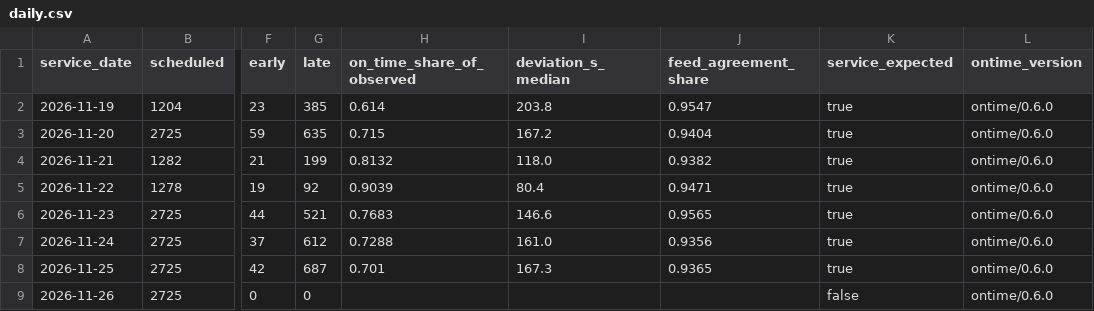
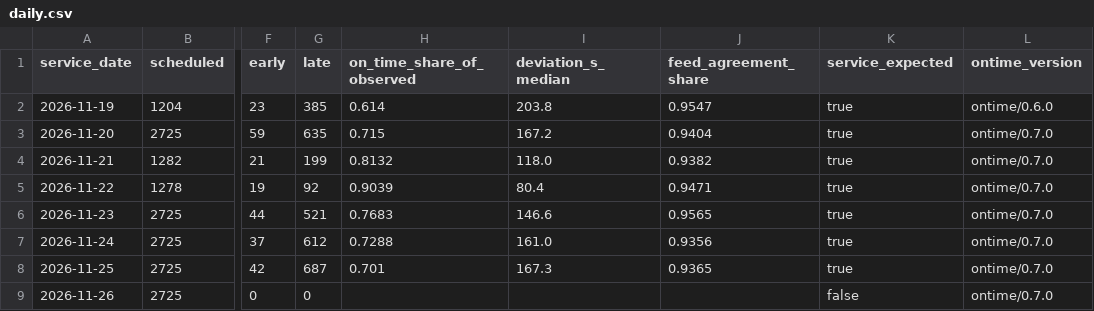
Before and after one commit to dfladagermccullugh-bot/Open-Island-Transit-Data, a CSV file: ontime/daily.csv, drawn as a sheet; only a part is shown, gaps mark what is left out; the diff names each change by its address in the sheet, - before the commit and + after, or states it on an @@ line.

```diff
--- a/ontime/daily.csv
+++ b/ontime/daily.csv
-L3:L9 (ontime_version): ontime/0.6.0
+L3:L9 (ontime_version): ontime/0.7.0
```
Also changed, not shown: 9 other files.
